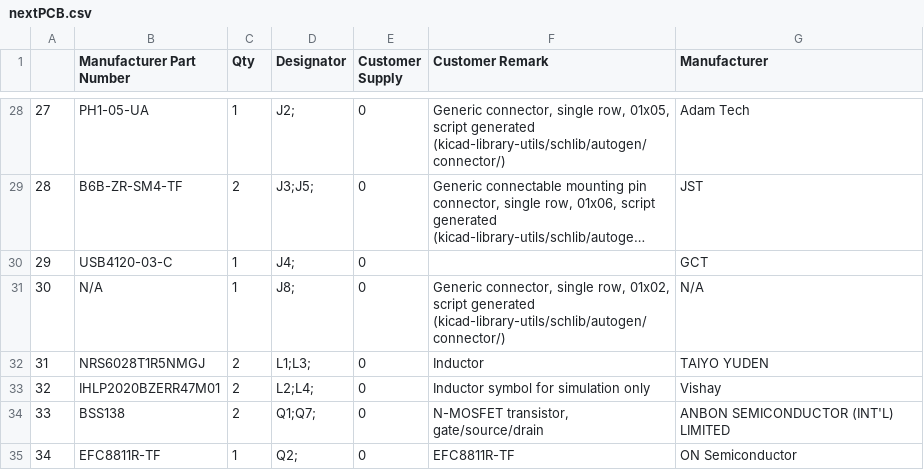
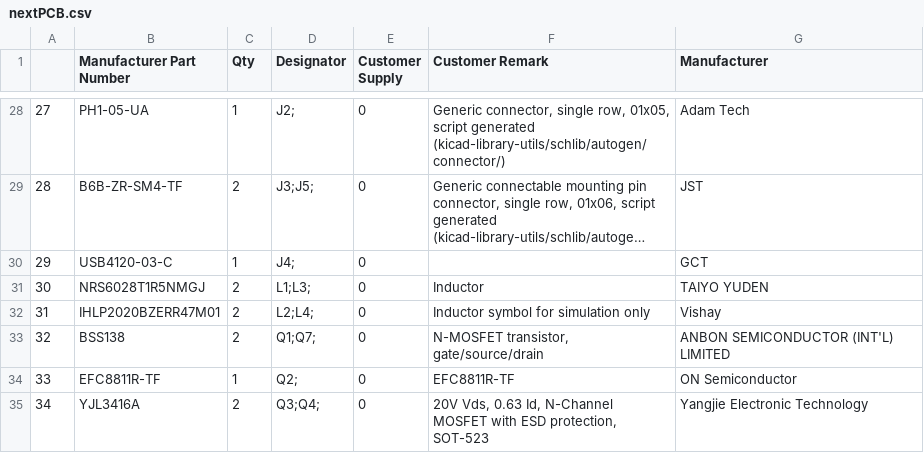
Before and after one commit to oist/smartphone-robot-cad, a CSV file: kicad/robot/nextPCB.csv, drawn as a sheet; only a part is shown, gaps mark what is left out; the shorter side is filled out with more unchanged rows; long unchanged cells end in …; removed rows and columns are numbered as before the commit, all else as after; the diff names each change by its address in the sheet, - before the commit and + after, or states it on an @@ line.

```diff
--- a/kicad/robot/nextPCB.csv
+++ b/kicad/robot/nextPCB.csv
-row 31: 30 | N/A | 1 | J8; | 0 | Generic connector, single row, 01x02, script generated (kicad-library-utils/schlib/autogen/connector/) | N/A
@@ column A renumbered from row 31 down @@
```
Also changed, not shown: kicad/robot/DNPtoBuy.csv, kicad/robot/robot.csv, 3 other files.
